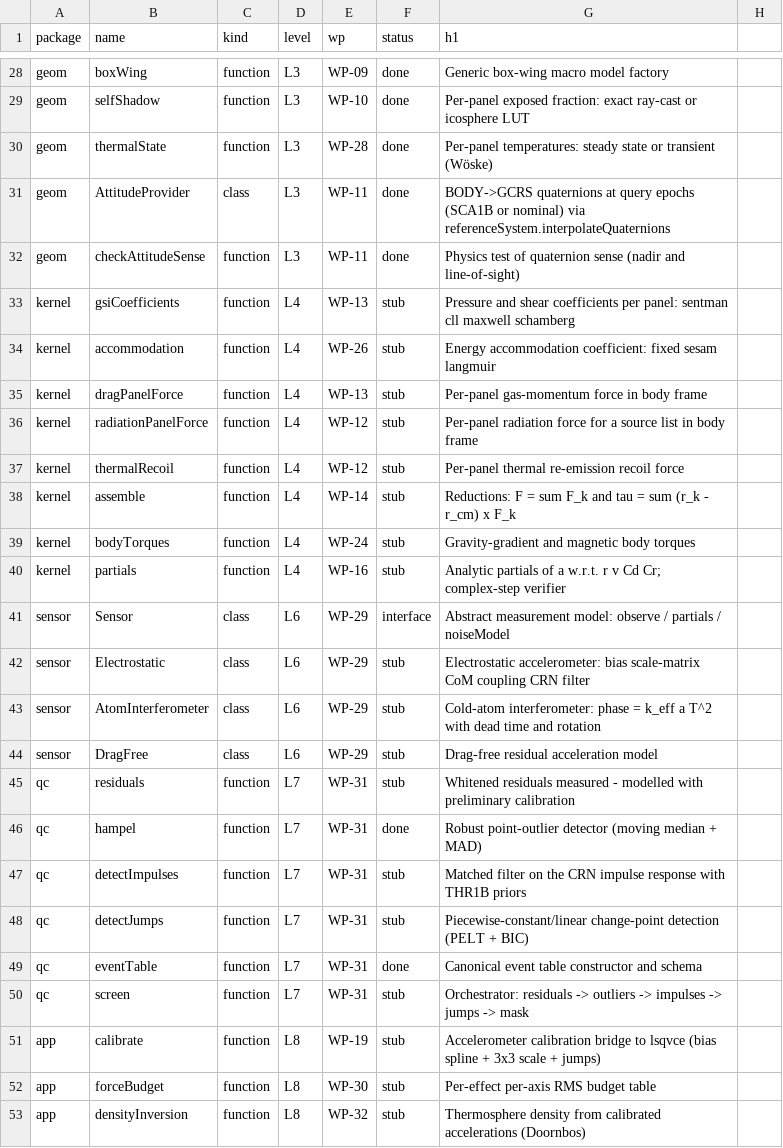
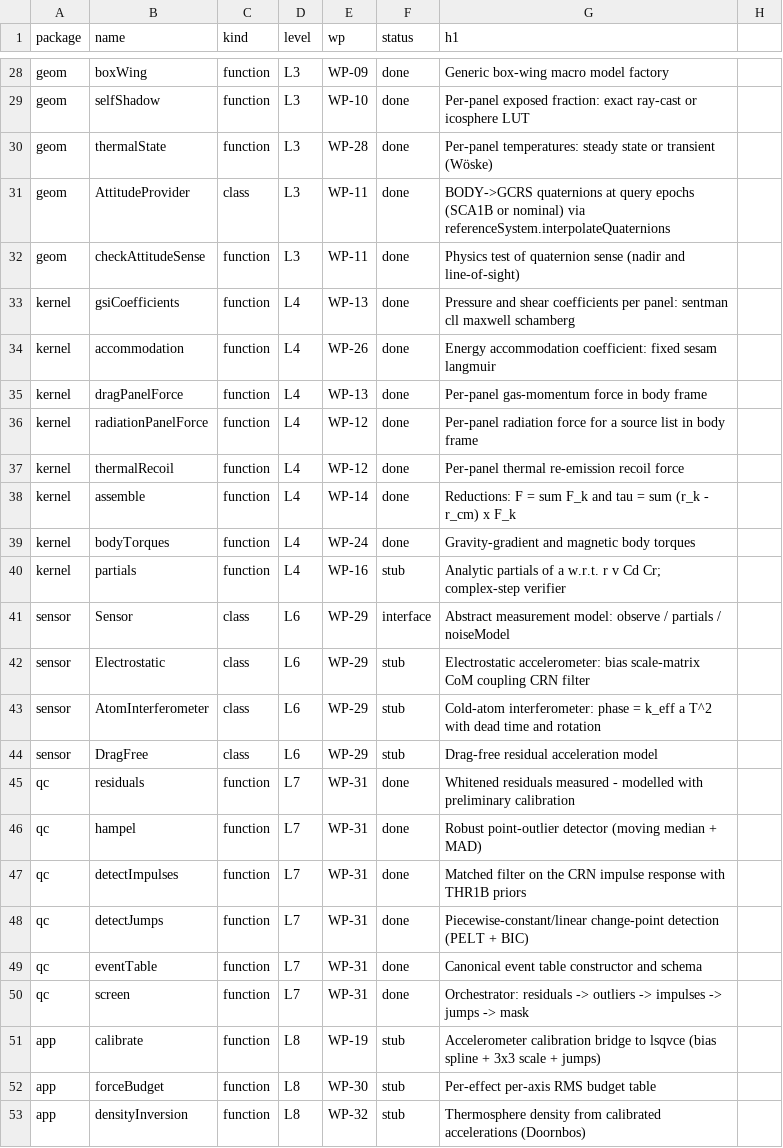
Before and after one commit to astrobayer/NonGravForces, a CSV file: doc/functionlist.csv, drawn as a sheet; only a part is shown, gaps mark what is left out.

```diff
--- a/doc/functionlist.csv
+++ b/doc/functionlist.csv
@@ -32,9 +32,9 @@ geom,AttitudeProvider,class,L3,WP-11,done,BODY->GCRS quaternions at query epochs
 geom,checkAttitudeSense,function,L3,WP-11,done,Physics test of quaternion sense (nadir and line-of-sight)
-kernel,gsiCoefficients,function,L4,WP-13,stub,Pressure and shear coefficients per panel: sentman cll maxwell schamberg
-kernel,accommodation,function,L4,WP-26,stub,Energy accommodation coefficient: fixed sesam langmuir
-kernel,dragPanelForce,function,L4,WP-13,stub,Per-panel gas-momentum force in body frame
-kernel,radiationPanelForce,function,L4,WP-12,stub,Per-panel radiation force for a source list in body frame
-kernel,thermalRecoil,function,L4,WP-12,stub,Per-panel thermal re-emission recoil force
-kernel,assemble,function,L4,WP-14,stub,Reductions: F = sum F_k and tau = sum (r_k - r_cm) x F_k
-kernel,bodyTorques,function,L4,WP-24,stub,Gravity-gradient and magnetic body torques
+kernel,gsiCoefficients,function,L4,WP-13,done,Pressure and shear coefficients per panel: sentman cll maxwell schamberg
+kernel,accommodation,function,L4,WP-26,done,Energy accommodation coefficient: fixed sesam langmuir
+kernel,dragPanelForce,function,L4,WP-13,done,Per-panel gas-momentum force in body frame
+kernel,radiationPanelForce,function,L4,WP-12,done,Per-panel radiation force for a source list in body frame
+kernel,thermalRecoil,function,L4,WP-12,done,Per-panel thermal re-emission recoil force
+kernel,assemble,function,L4,WP-14,done,Reductions: F = sum F_k and tau = sum (r_k - r_cm) x F_k
+kernel,bodyTorques,function,L4,WP-24,done,Gravity-gradient and magnetic body torques
 kernel,partials,function,L4,WP-16,stub,Analytic partials of a w.r.t. r v Cd Cr; complex-step verifier
@@ -44,8 +44,8 @@ sensor,AtomInterferometer,class,L6,WP-29,stub,Cold-atom interferometer: phase =
 sensor,DragFree,class,L6,WP-29,stub,Drag-free residual acceleration model
-qc,residuals,function,L7,WP-31,stub,Whitened residuals measured - modelled with preliminary calibration
+qc,residuals,function,L7,WP-31,done,Whitened residuals measured - modelled with preliminary calibration
 qc,hampel,function,L7,WP-31,done,Robust point-outlier detector (moving median + MAD)
-qc,detectImpulses,function,L7,WP-31,stub,Matched filter on the CRN impulse response with THR1B priors
-qc,detectJumps,function,L7,WP-31,stub,Piecewise-constant/linear change-point detection (PELT + BIC)
+qc,detectImpulses,function,L7,WP-31,done,Matched filter on the CRN impulse response with THR1B priors
+qc,detectJumps,function,L7,WP-31,done,Piecewise-constant/linear change-point detection (PELT + BIC)
 qc,eventTable,function,L7,WP-31,done,Canonical event table constructor and schema
-qc,screen,function,L7,WP-31,stub,Orchestrator: residuals -> outliers -> impulses -> jumps -> mask
+qc,screen,function,L7,WP-31,done,Orchestrator: residuals -> outliers -> impulses -> jumps -> mask
 app,calibrate,function,L8,WP-19,stub,Accelerometer calibration bridge to lsqvce (bias spline + 3x3 scale + jumps)
```
Also changed, not shown: 8 other files.
